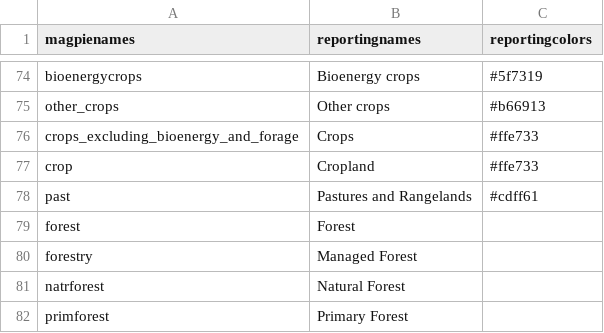
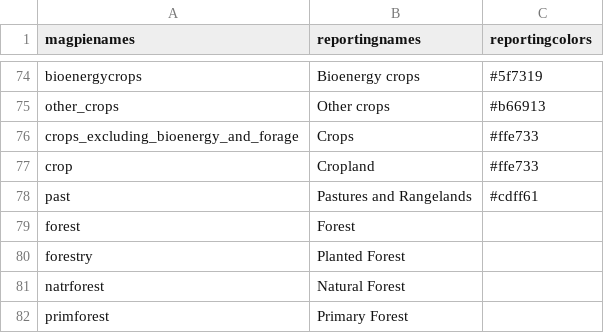
Before and after one commit to pik-piam/magpiesets, a CSV file: inst/extdata/reportingnames.csv, drawn as a sheet; only a part is shown, gaps mark what is left out.

Commit message:
update reporting names

```diff
--- a/inst/extdata/reportingnames.csv
+++ b/inst/extdata/reportingnames.csv
@@ -79,3 +79,3 @@ past,Pastures and Rangelands,#cdff61
 forest,Forest,
-forestry,Managed Forest,
+forestry,Planted Forest,
 natrforest,Natural Forest,
```
Also changed, not shown: 5 other files.
